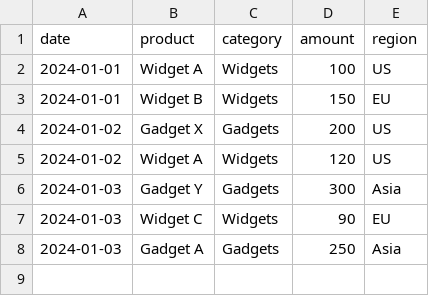
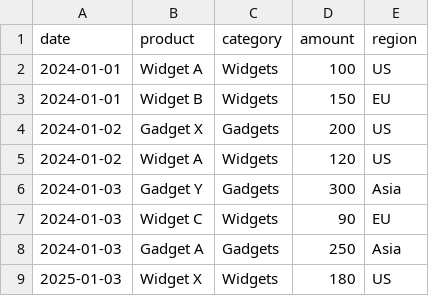
Before and after one commit to roshini831/rill_demo, a CSV file: data/sample_sales.csv, drawn as a sheet; the diff names each change by its address in the sheet, - before the commit and + after, or states it on an @@ line.

Commit message:
Added new sales data

```diff
--- a/data/sample_sales.csv
+++ b/data/sample_sales.csv
+row 9: 2025-01-03 | Widget X | Widgets | 180 | US
```
